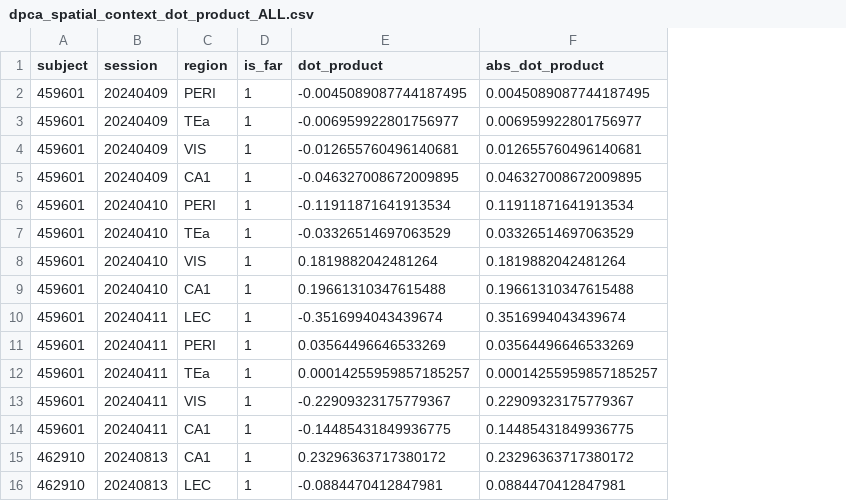
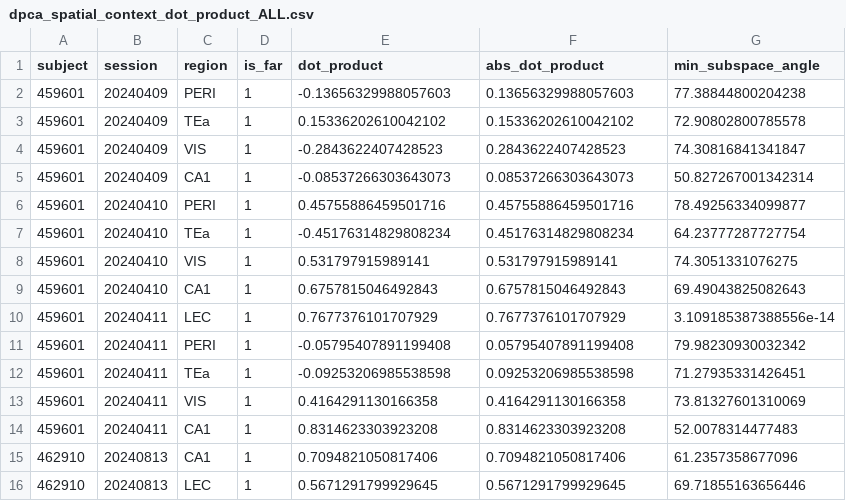
Before and after one commit to guidomeijer/MultisensoryVR, a CSV file: Data/dpca_spatial_context_dot_product_ALL.csv, drawn as a sheet; only a part is shown; the diff covers the shown part only; the diff names each change by its address in the sheet, - before the commit and + after, or states it on an @@ line.

```diff
--- a/Data/dpca_spatial_context_dot_product_ALL.csv
+++ b/Data/dpca_spatial_context_dot_product_ALL.csv
+column G (min_subspace_angle), rows 2-16: 77.38844800204238 | 72.90802800785578 | 74.30816841341847 | 50.827267001342314 | 78.49256334099877 | 64.23777287727754 | 74.3051331076275 | 69.49043825082643 | 3.109185387388556e-14 | 79.98230930032342 | 71.27935331426451 | 73.81327601310069 | 52.0078314477483 | 61.2357358677096 | 69.71855163656446
-E2 (dot_product): -0.0045089087744187495
+E2 (dot_product): -0.13656329988057603
-F2 (abs_dot_product): 0.0045089087744187495
+F2 (abs_dot_product): 0.13656329988057603
-E3 (dot_product): -0.006959922801756977
+E3 (dot_product): 0.15336202610042102
-F3 (abs_dot_product): 0.006959922801756977
+F3 (abs_dot_product): 0.15336202610042102
-E4 (dot_product): -0.012655760496140681
+E4 (dot_product): -0.2843622407428523
-F4 (abs_dot_product): 0.012655760496140681
+F4 (abs_dot_product): 0.2843622407428523
-E5 (dot_product): -0.046327008672009895
+E5 (dot_product): -0.08537266303643073
-F5 (abs_dot_product): 0.046327008672009895
+F5 (abs_dot_product): 0.08537266303643073
-E6 (dot_product): -0.11911871641913534
+E6 (dot_product): 0.45755886459501716
-F6 (abs_dot_product): 0.11911871641913534
+F6 (abs_dot_product): 0.45755886459501716
-E7 (dot_product): -0.03326514697063529
+E7 (dot_product): -0.45176314829808234
-F7 (abs_dot_product): 0.03326514697063529
+F7 (abs_dot_product): 0.45176314829808234
-E8 (dot_product): 0.1819882042481264
+E8 (dot_product): 0.531797915989141
-F8 (abs_dot_product): 0.1819882042481264
+F8 (abs_dot_product): 0.531797915989141
-E9 (dot_product): 0.19661310347615488
+E9 (dot_product): 0.6757815046492843
-F9 (abs_dot_product): 0.19661310347615488
+F9 (abs_dot_product): 0.6757815046492843
-E10 (dot_product): -0.3516994043439674
+E10 (dot_product): 0.7677376101707929
-F10 (abs_dot_product): 0.3516994043439674
+F10 (abs_dot_product): 0.7677376101707929
-E11 (dot_product): 0.03564496646533269
+E11 (dot_product): -0.05795407891199408
-F11 (abs_dot_product): 0.03564496646533269
+F11 (abs_dot_product): 0.05795407891199408
-E12 (dot_product): 0.00014255959857185257
+E12 (dot_product): -0.09253206985538598
-F12 (abs_dot_product): 0.00014255959857185257
+F12 (abs_dot_product): 0.09253206985538598
-E13 (dot_product): -0.22909323175779367
+E13 (dot_product): 0.4164291130166358
-F13 (abs_dot_product): 0.22909323175779367
+F13 (abs_dot_product): 0.4164291130166358
-E14 (dot_product): -0.14485431849936775
+E14 (dot_product): 0.8314623303923208
-F14 (abs_dot_product): 0.14485431849936775
+F14 (abs_dot_product): 0.8314623303923208
-E15 (dot_product): 0.23296363717380172
+E15 (dot_product): 0.7094821050817406
-F15 (abs_dot_product): 0.23296363717380172
+F15 (abs_dot_product): 0.7094821050817406
-E16 (dot_product): -0.0884470412847981
+E16 (dot_product): 0.5671291799929645
-F16 (abs_dot_product): 0.0884470412847981
+F16 (abs_dot_product): 0.5671291799929645
```
Also changed, not shown: 138 edited cells elsewhere in this file, 5 other files.
